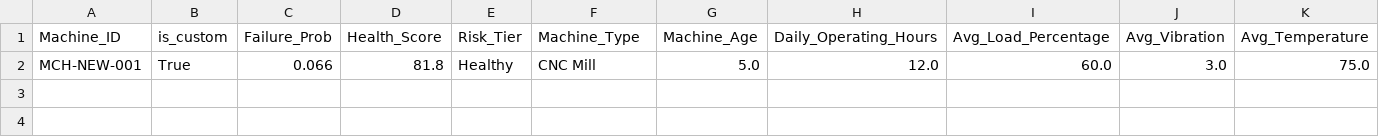
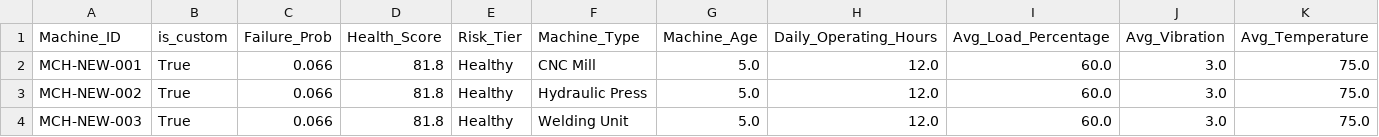
Before and after one commit to rohith-0099/ploting.py, a CSV file: phase 1/custom_machines.csv, drawn as a sheet; only a part is shown; rows hold the shown columns only; the diff names each change by its address in the sheet, - before the commit and + after, or states it on an @@ line.

```diff
--- a/phase 1/custom_machines.csv
+++ b/phase 1/custom_machines.csv
+row 3: MCH-NEW-002 | True | 0.066 | 81.8 | Healthy | Hydraulic Press | 5.0 | 12.0 | 60.0 | 3.0 | 75.0
+row 4: MCH-NEW-003 | True | 0.066 | 81.8 | Healthy | Welding Unit | 5.0 | 12.0 | 60.0 | 3.0 | 75.0
```
Also changed, not shown: 2 other files.
